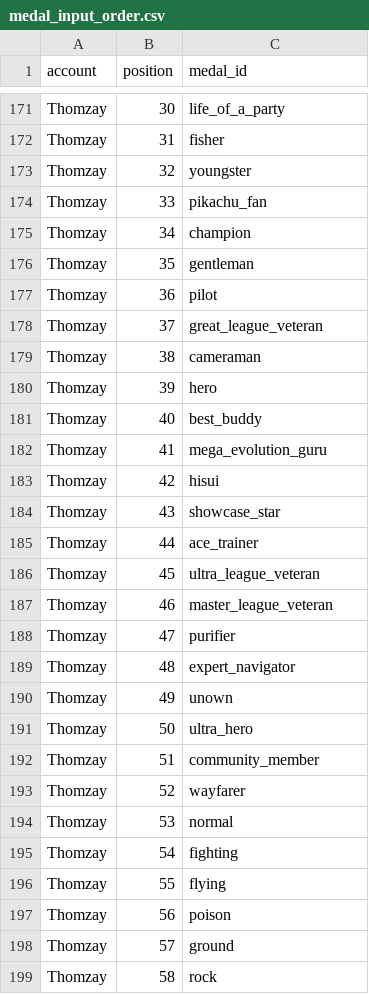
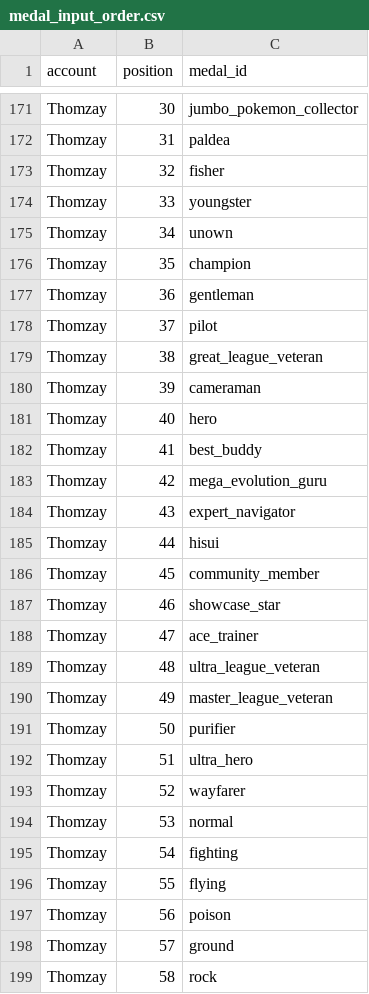
Before and after one commit to Thombay/PoGo_XP, a CSV file: inputs/config/medal_input_order.csv, drawn as a sheet; only a part is shown, gaps mark what is left out; the diff covers the shown part only; the diff names each change by its address in the sheet, - before the commit and + after, or states it on an @@ line.

```diff
--- a/inputs/config/medal_input_order.csv
+++ b/inputs/config/medal_input_order.csv
-C171 (medal_id): life_of_a_party
+C171 (medal_id): jumbo_pokemon_collector
-C172 (medal_id): fisher
+C172 (medal_id): paldea
-C173 (medal_id): youngster
+C173 (medal_id): fisher
-C174 (medal_id): pikachu_fan
+C174 (medal_id): youngster
-C175 (medal_id): champion
+C175 (medal_id): unown
-C176 (medal_id): gentleman
+C176 (medal_id): champion
-C177 (medal_id): pilot
+C177 (medal_id): gentleman
-C178 (medal_id): great_league_veteran
+C178 (medal_id): pilot
-C179 (medal_id): cameraman
+C179 (medal_id): great_league_veteran
-C180 (medal_id): hero
+C180 (medal_id): cameraman
-C181 (medal_id): best_buddy
+C181 (medal_id): hero
-C182 (medal_id): mega_evolution_guru
+C182 (medal_id): best_buddy
-C183 (medal_id): hisui
+C183 (medal_id): mega_evolution_guru
-C184 (medal_id): showcase_star
+C184 (medal_id): expert_navigator
-C185 (medal_id): ace_trainer
+C185 (medal_id): hisui
-C186 (medal_id): ultra_league_veteran
+C186 (medal_id): community_member
-C187 (medal_id): master_league_veteran
+C187 (medal_id): showcase_star
-C188 (medal_id): purifier
+C188 (medal_id): ace_trainer
-C189 (medal_id): expert_navigator
+C189 (medal_id): ultra_league_veteran
-C190 (medal_id): unown
+C190 (medal_id): master_league_veteran
-C191 (medal_id): ultra_hero
+C191 (medal_id): purifier
-C192 (medal_id): community_member
+C192 (medal_id): ultra_hero
```
Also changed, not shown: 73 edited cells elsewhere in this file, 2 other files.
